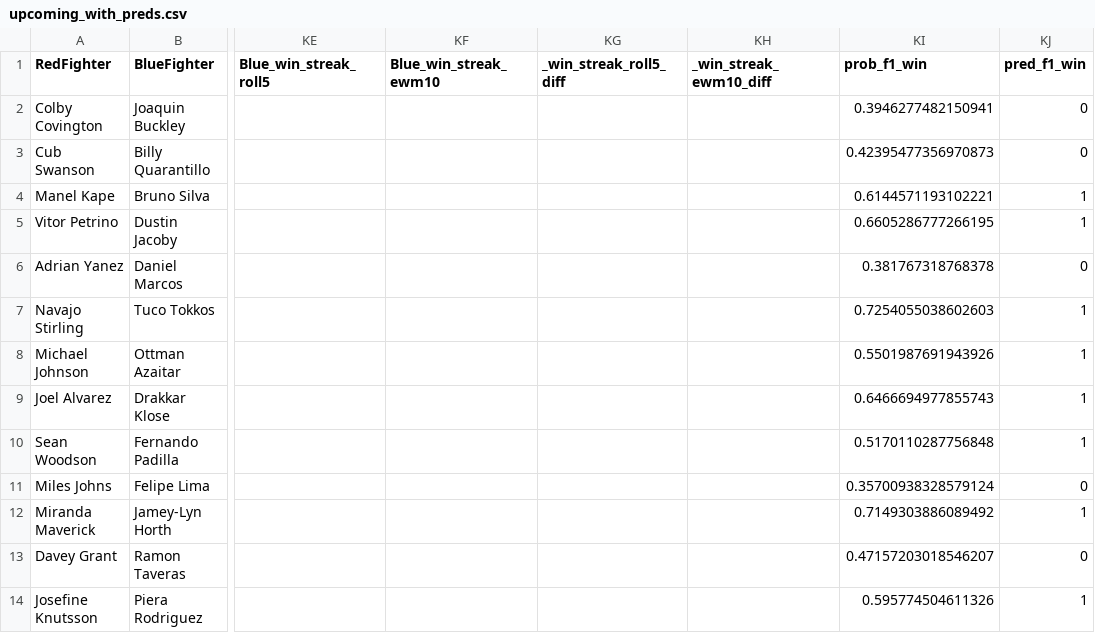
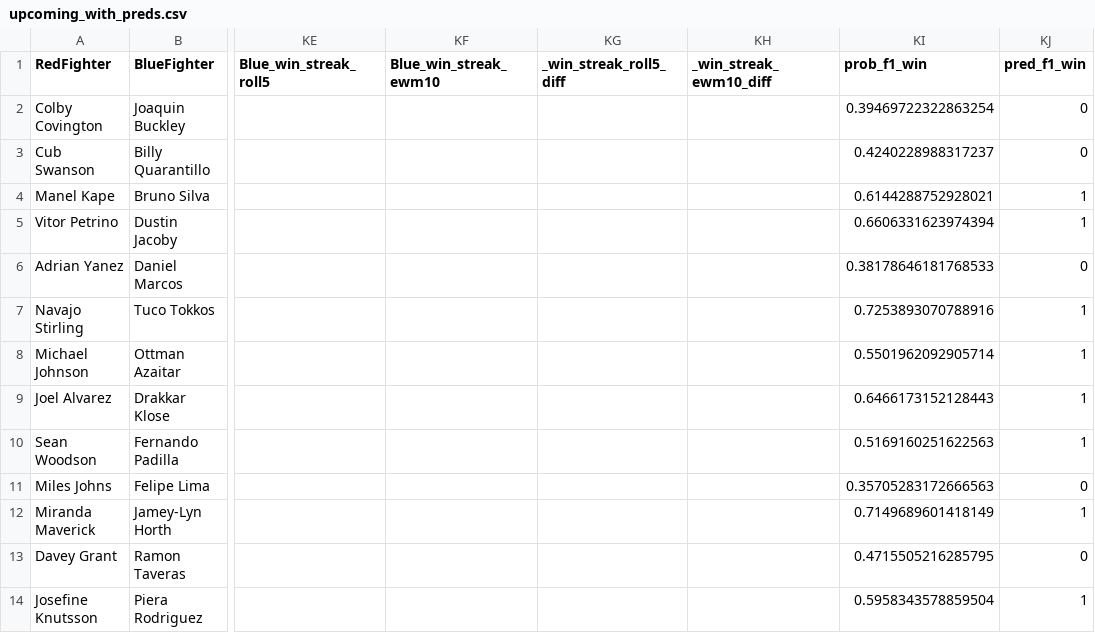
Before and after one commit to tommycomeau3/ufc-prediction, a CSV file: data/upcoming_with_preds.csv, drawn as a sheet; only a part is shown, gaps mark what is left out; the diff names each change by its address in the sheet, - before the commit and + after, or states it on an @@ line.

```diff
--- a/data/upcoming_with_preds.csv
+++ b/data/upcoming_with_preds.csv
-KI2 (prob_f1_win): 0.3946277482150941
+KI2 (prob_f1_win): 0.39469722322863254
-KI3 (prob_f1_win): 0.42395477356970873
+KI3 (prob_f1_win): 0.4240228988317237
-KI4 (prob_f1_win): 0.6144571193102221
+KI4 (prob_f1_win): 0.6144288752928021
-KI5 (prob_f1_win): 0.6605286777266195
+KI5 (prob_f1_win): 0.6606331623974394
-KI6 (prob_f1_win): 0.381767318768378
+KI6 (prob_f1_win): 0.38178646181768533
-KI7 (prob_f1_win): 0.7254055038602603
+KI7 (prob_f1_win): 0.7253893070788916
-KI8 (prob_f1_win): 0.5501987691943926
+KI8 (prob_f1_win): 0.5501962092905714
-KI9 (prob_f1_win): 0.6466694977855743
+KI9 (prob_f1_win): 0.6466173152128443
-KI10 (prob_f1_win): 0.5170110287756848
+KI10 (prob_f1_win): 0.5169160251622563
-KI11 (prob_f1_win): 0.35700938328579124
+KI11 (prob_f1_win): 0.35705283172666563
-KI12 (prob_f1_win): 0.7149303886089492
+KI12 (prob_f1_win): 0.7149689601418149
-KI13 (prob_f1_win): 0.47157203018546207
+KI13 (prob_f1_win): 0.4715505216285795
-KI14 (prob_f1_win): 0.595774504611326
+KI14 (prob_f1_win): 0.5958343578859504
```
Also changed, not shown: 4 other files.
